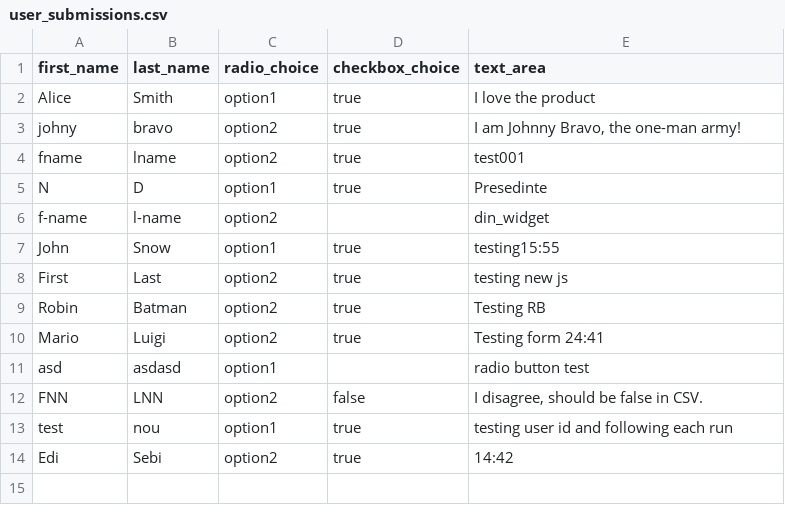
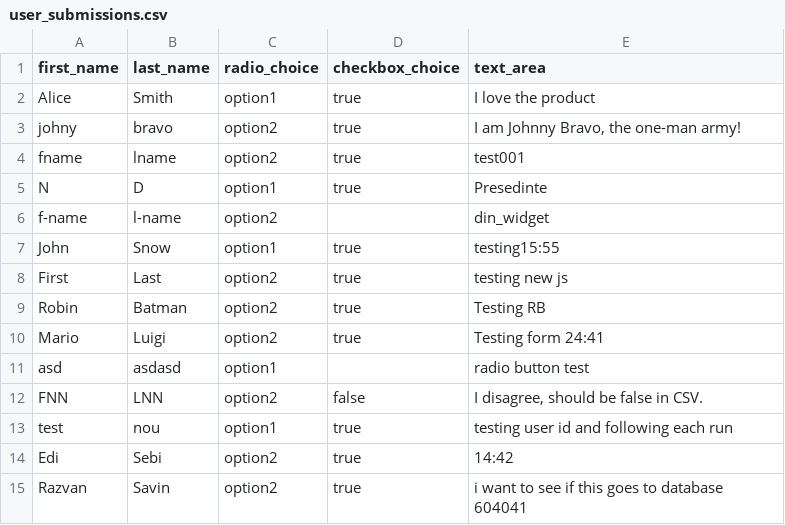
Before and after one commit to SavinRazvan/flexiai-toolsmith, a CSV file: flexiai/toolsmith/data/csv/user_submissions.csv, drawn as a sheet; the diff names each change by its address in the sheet, - before the commit and + after, or states it on an @@ line.

Commit message:
chore: Update data files and remove log file
- Update user_submissions.csv
- Update security audit functions documentation
- Remove security_audit.log from version control

```diff
--- a/flexiai/toolsmith/data/csv/user_submissions.csv
+++ b/flexiai/toolsmith/data/csv/user_submissions.csv
+row 15: Razvan | Savin | option2 | true | i want to see if this goes to database 604041
```
Also changed, not shown: 2 other files.
